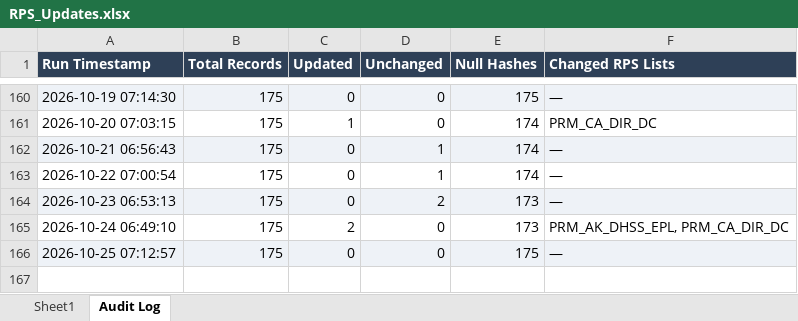
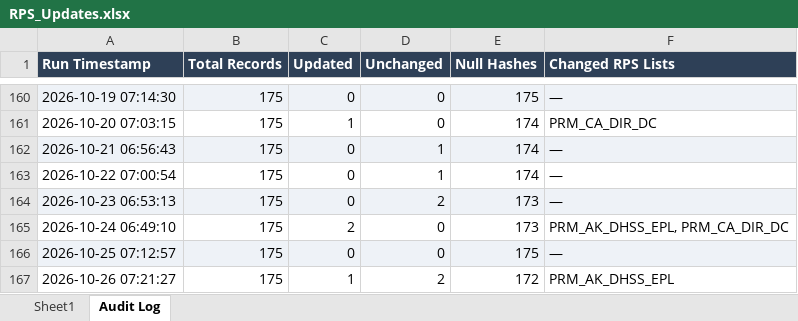
Before and after one commit to rahulraveendrannair-bot/Update-Checking-Automation, an Excel workbook: RPS_Updates.xlsx, sheet Audit Log, drawn as a sheet; only a part is shown, gaps mark what is left out; values as stored, in another font and other column widths than the file's, no borders; the diff names each change by its address in the sheet, - before the commit and + after, or states it on an @@ line.

```diff
--- a/RPS_Updates.xlsx (sheet Audit Log)
+++ b/RPS_Updates.xlsx (sheet Audit Log)
+row 167: 2026-10-26 07:21:27 | 175 | 1 | 2 | 172 | PRM_AK_DHSS_EPL
```
Also changed, not shown: sheet Sheet1, 2 other files.
